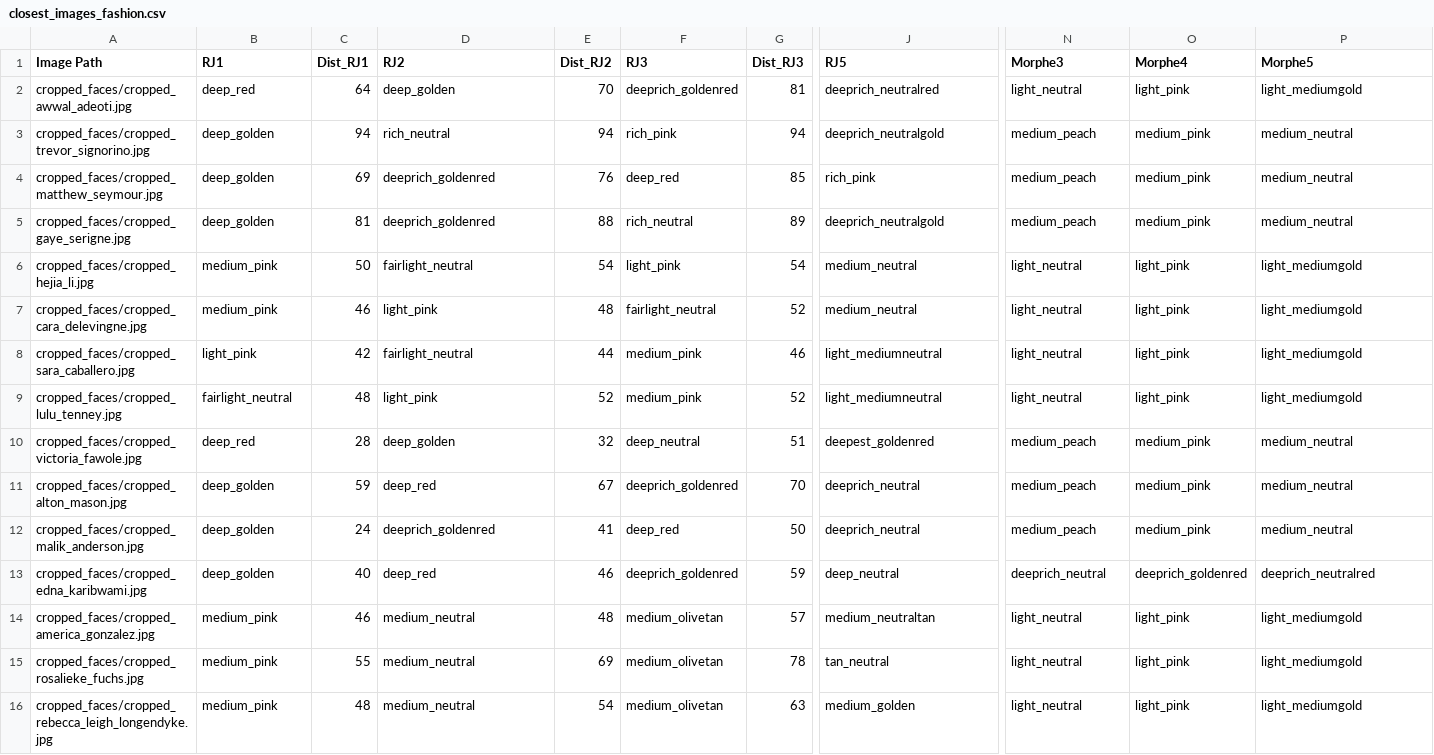
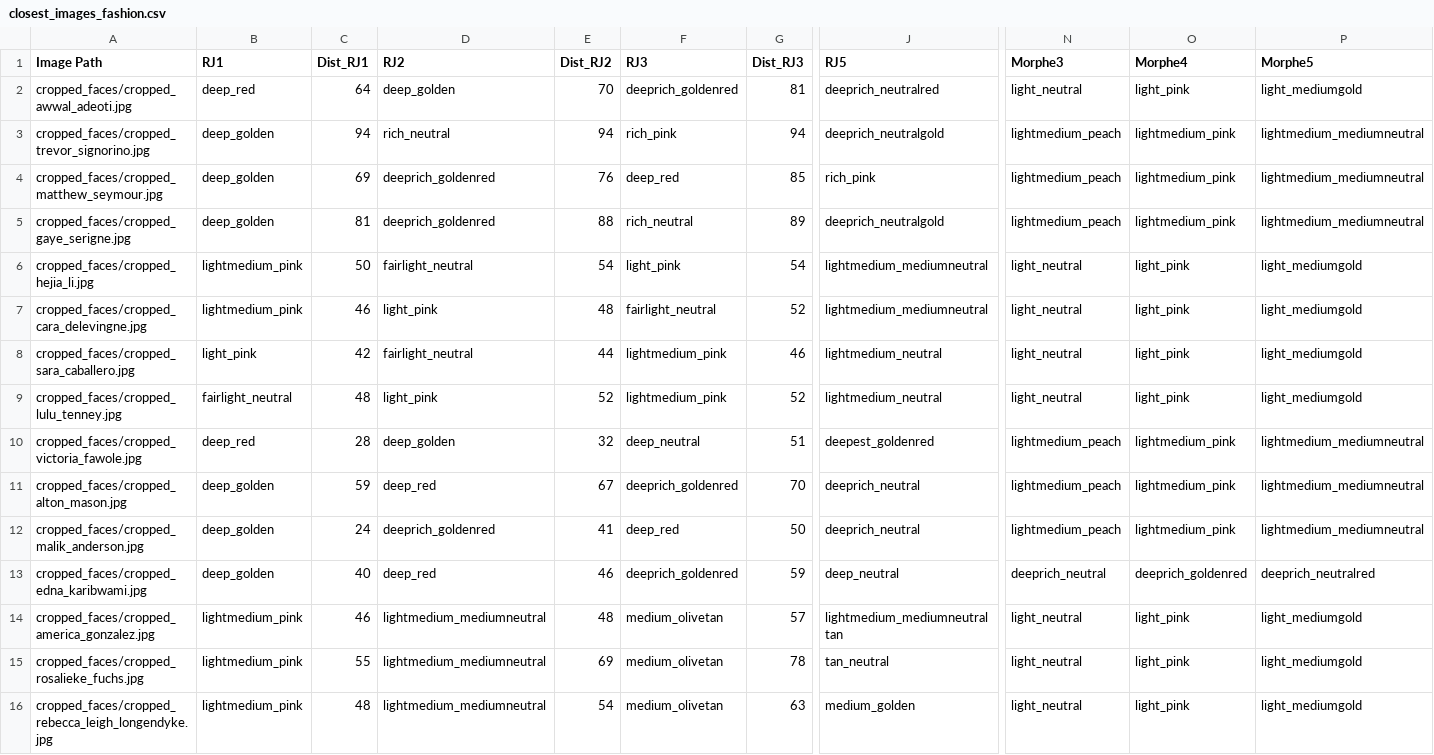
Before and after one commit to starryjay/Fairness-In-AI-Skintones, a CSV file: intermediate_files/closest_images_fashion.csv, drawn as a sheet; only a part is shown, gaps mark what is left out; the diff covers the shown part only; the diff names each change by its address in the sheet, - before the commit and + after, or states it on an @@ line.

```diff
--- a/intermediate_files/closest_images_fashion.csv
+++ b/intermediate_files/closest_images_fashion.csv
-N3:N5 (Morphe3): medium_peach
+N3:N5 (Morphe3): lightmedium_peach
-O3:O5 (Morphe4): medium_pink
+O3:O5 (Morphe4): lightmedium_pink
-P3:P5 (Morphe5): medium_neutral
+P3:P5 (Morphe5): lightmedium_mediumneutral
-B6:B7 (RJ1): medium_pink
+B6:B7 (RJ1): lightmedium_pink
-J6:J7 (RJ5): medium_neutral
+J6:J7 (RJ5): lightmedium_mediumneutral
-F8:F9 (RJ3): medium_pink
+F8:F9 (RJ3): lightmedium_pink
-J8:J9 (RJ5): light_mediumneutral
+J8:J9 (RJ5): lightmedium_neutral
-N10:N12 (Morphe3): medium_peach
+N10:N12 (Morphe3): lightmedium_peach
-O10:O12 (Morphe4): medium_pink
+O10:O12 (Morphe4): lightmedium_pink
-P10:P12 (Morphe5): medium_neutral
+P10:P12 (Morphe5): lightmedium_mediumneutral
-B14:B16 (RJ1): medium_pink
+B14:B16 (RJ1): lightmedium_pink
-D14:D16 (RJ2): medium_neutral
+D14:D16 (RJ2): lightmedium_mediumneutral
-J14 (RJ5): medium_neutraltan
+J14 (RJ5): lightmedium_mediumneutraltan
```
Also changed, not shown: 35 edited cells elsewhere in this file, intermediate_files/closest_images_lfw.csv, intermediate_files/closest_images_overall.csv, 2 other files.
